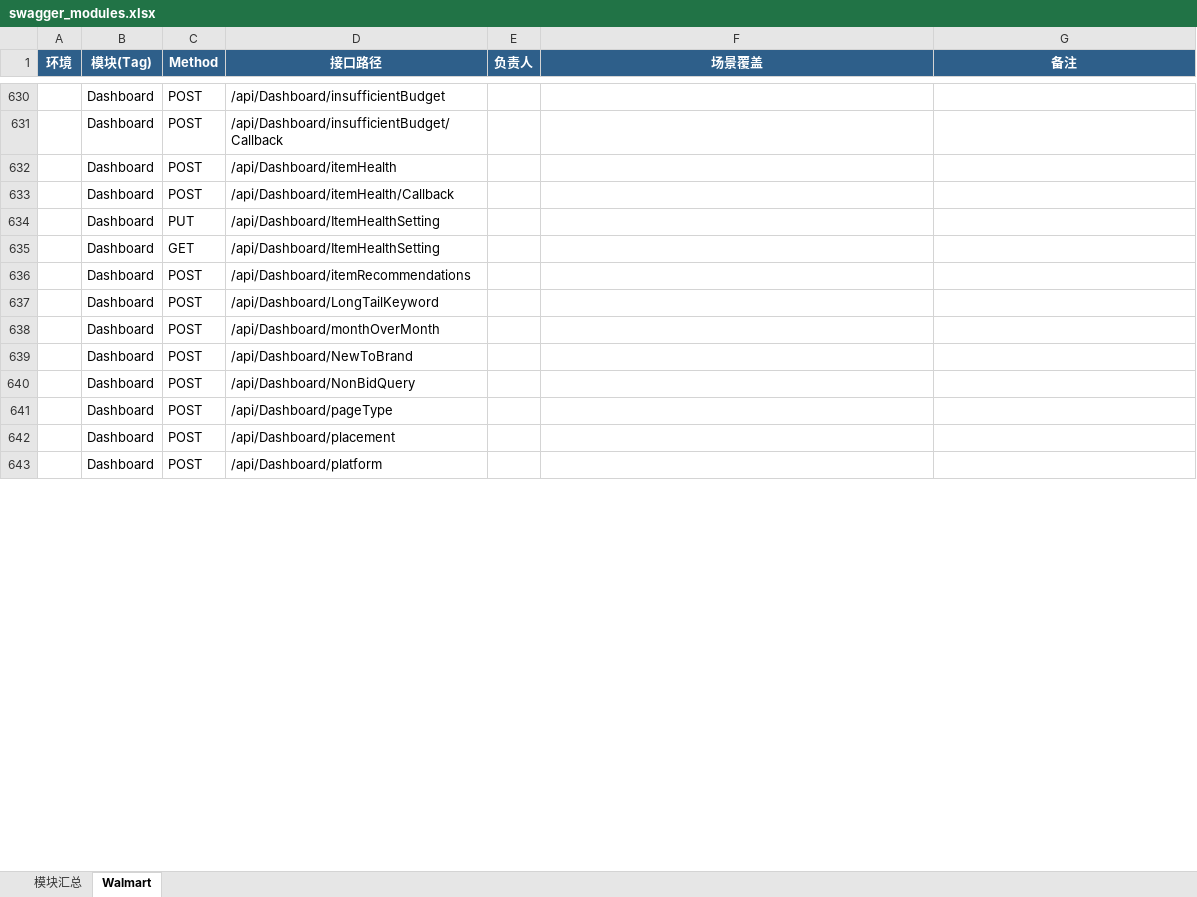
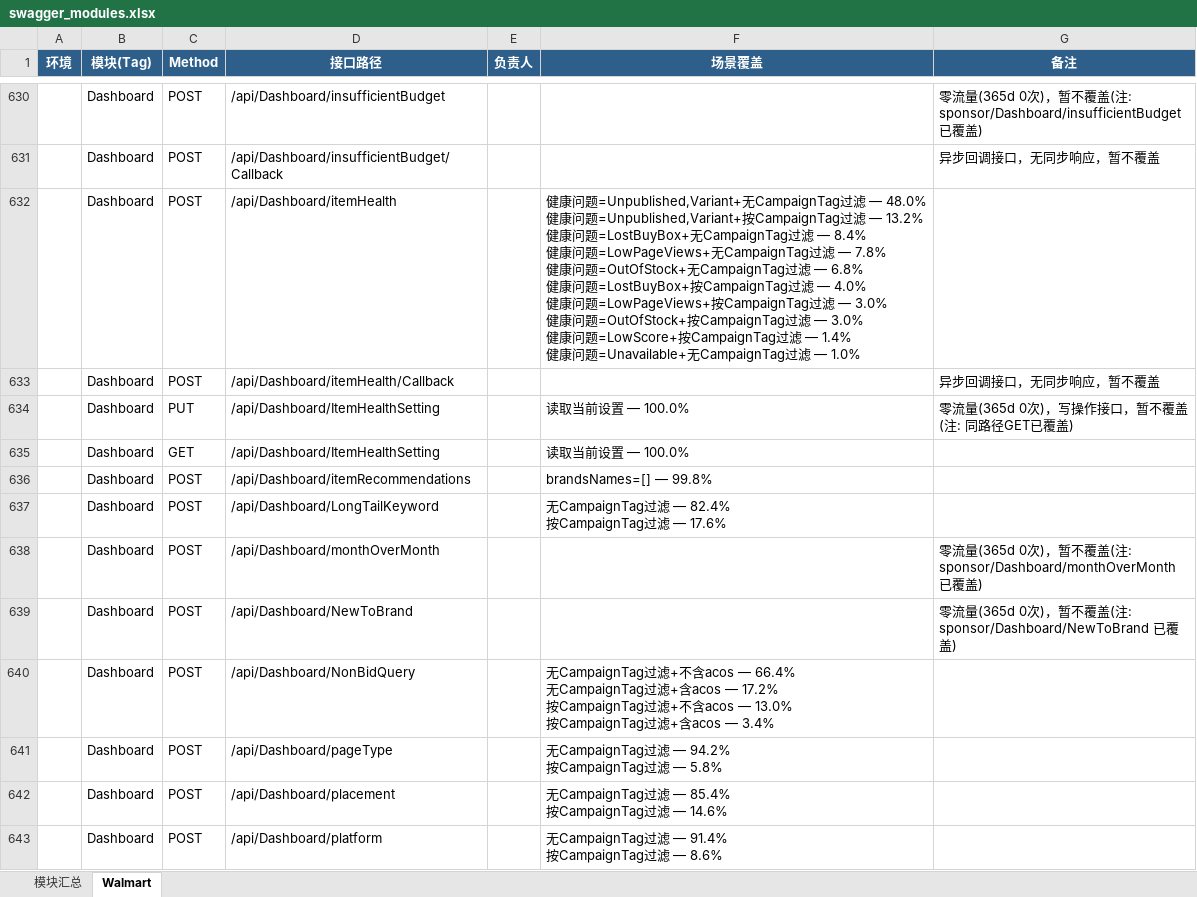
Before and after one commit to guguangjie-pacvue/ai_api, an Excel workbook: single-api/walmart-api/swagger_modules.xlsx, sheet Walmart, drawn as a sheet; only a part is shown, gaps mark what is left out; values as stored, in another font and other column widths than the file's, no borders; ↵ is a line break in a cell; the diff covers the shown part only; the diff names each change by its address in the sheet, - before the commit and + after, or states it on an @@ line.

Commit message:
Walmart Dashboard模块收尾: Excel场景覆盖+备注标注(42/87接口,93%通过)
- 补充L2断言后重跑125条case验证: 116 PASS / 9 FAIL(与首轮一致，非断言引入的误判)
- update_excel.py写入模块汇总+43行场景覆盖
- annotate_excel.py标注47行: 32零流量、12异步导出/回调、1极低频触发、2疑似后端bug
  (Dashboard/subItemHealth NullReferenceException; sponsor/Dashboard/CampaignTagGoalBySubTag
  ClickHouse聚合函数嵌套错误)，均如实记FAIL未改断言掩盖

```diff
--- a/single-api/walmart-api/swagger_modules.xlsx (sheet Walmart)
+++ b/single-api/walmart-api/swagger_modules.xlsx (sheet Walmart)
-G630 (备注): (empty)
+G630 (备注): 零流量(365d 0次)，暂不覆盖(注: sponsor/Dashboard/insufficientBudget 已覆盖)
-G631 (备注): (empty)
+G631 (备注): 异步回调接口，无同步响应，暂不覆盖
-F632 (场景覆盖): (empty)
+F632 (场景覆盖): 健康问题=Unpublished,Variant+无CampaignTag过滤 — 48.0% ↵ 健康问题=Unpublished,Variant+按CampaignTag过滤 — 13.2% ↵ 健康问题=LostBuyBox+无CampaignTag过滤 — 8.4% ↵ 健康问题=LowPageViews+无CampaignTag过滤 — 7.8% ↵ 健康问题=OutOfStock+无CampaignTag过滤 — 6.8% ↵ 健康问题=LostBuyBox+按CampaignTag过滤 — 4.0% ↵ 健康问题=LowPageViews+按CampaignTag过滤 — 3.0% ↵ 健康问题=OutOfStock+按CampaignTag过滤 — 3.0% ↵ 健康问题=LowScore+按CampaignTag过滤 — 1.4% ↵ 健康问题=Unavailable+无CampaignTag过滤 — 1.0%
-G633 (备注): (empty)
+G633 (备注): 异步回调接口，无同步响应，暂不覆盖
-F634:F635 (场景覆盖): (empty)
+F634:F635 (场景覆盖): 读取当前设置 — 100.0%
-G634 (备注): (empty)
+G634 (备注): 零流量(365d 0次)，写操作接口，暂不覆盖(注: 同路径GET已覆盖)
-F636 (场景覆盖): (empty)
+F636 (场景覆盖): brandsNames=[] — 99.8%
-F637 (场景覆盖): (empty)
+F637 (场景覆盖): 无CampaignTag过滤 — 82.4% ↵ 按CampaignTag过滤 — 17.6%
-G638 (备注): (empty)
+G638 (备注): 零流量(365d 0次)，暂不覆盖(注: sponsor/Dashboard/monthOverMonth 已覆盖)
-G639 (备注): (empty)
+G639 (备注): 零流量(365d 0次)，暂不覆盖(注: sponsor/Dashboard/NewToBrand 已覆盖)
-F640 (场景覆盖): (empty)
+F640 (场景覆盖): 无CampaignTag过滤+不含acos — 66.4% ↵ 无CampaignTag过滤+含acos — 17.2% ↵ 按CampaignTag过滤+不含acos — 13.0% ↵ 按CampaignTag过滤+含acos — 3.4%
-F641 (场景覆盖): (empty)
+F641 (场景覆盖): 无CampaignTag过滤 — 94.2% ↵ 按CampaignTag过滤 — 5.8%
-F642 (场景覆盖): (empty)
+F642 (场景覆盖): 无CampaignTag过滤 — 85.4% ↵ 按CampaignTag过滤 — 14.6%
-F643 (场景覆盖): (empty)
+F643 (场景覆盖): 无CampaignTag过滤 — 91.4% ↵ 按CampaignTag过滤 — 8.6%
```
Also changed, not shown: 75 edited cells elsewhere in this sheet, sheet 模块汇总, 1 other file.
